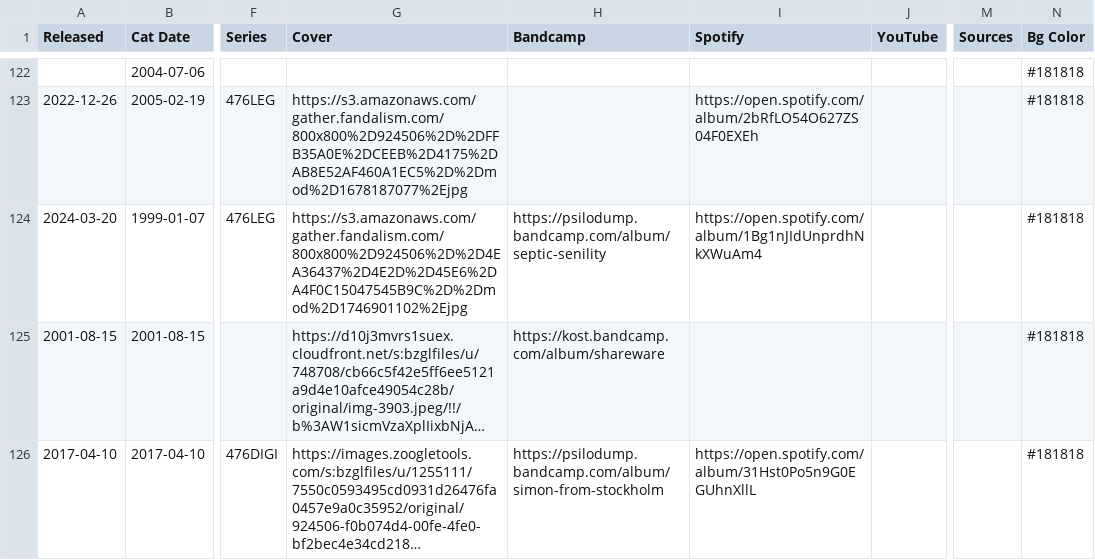
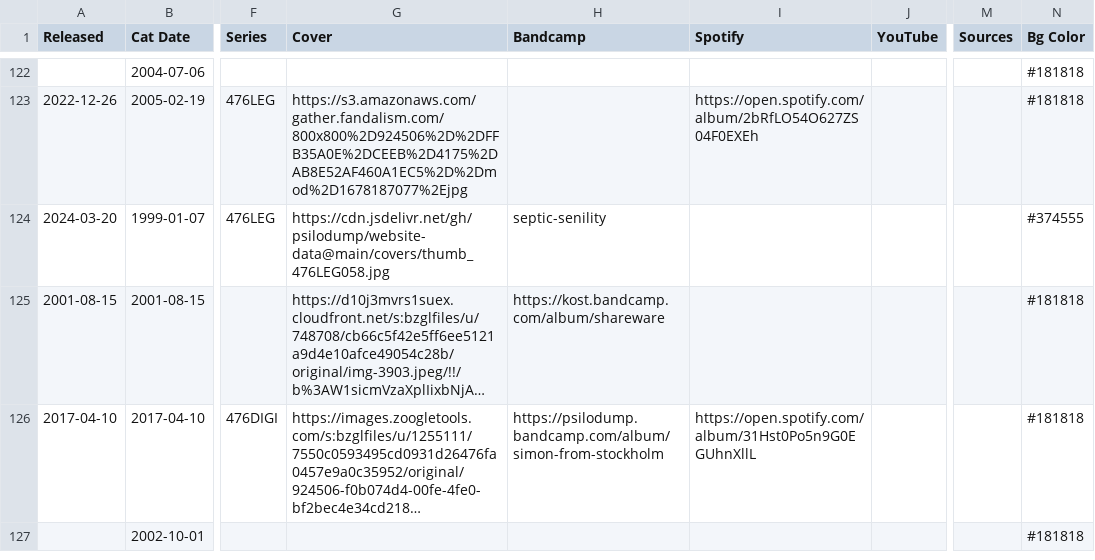
Before and after one commit to psilodump/website-data, a CSV file: releases.csv, drawn as a sheet; only a part is shown, gaps mark what is left out; the shorter side is filled out with more unchanged rows; long unchanged cells end in …; the diff names each change by its address in the sheet, - before the commit and + after, or states it on an @@ line.

Commit message:
Sync catalogue CSV from NAS admin

```diff
--- a/releases.csv
+++ b/releases.csv
-G124 (Cover): https://s3.amazonaws.com/gather.fandalism.com/800x800%2D924506%2D%2D4EA36437%2D4E2D%2D45E6%2DA4F0C15047545B9C%2D%2Dmod%2D1746901102%2Ejpg
+G124 (Cover): https://cdn.jsdelivr.net/gh/psilodump/website-data@main/covers/thumb_476LEG058.jpg
-H124 (Bandcamp): https://psilodump.bandcamp.com/album/septic-senility
+H124 (Bandcamp): septic-senility
-I124 (Spotify): https://open.spotify.com/album/1Bg1nJIdUnprdhNkXWuAm4
+I124 (Spotify): (empty)
-N124 (Bg Color): #181818
+N124 (Bg Color): #374555
```
